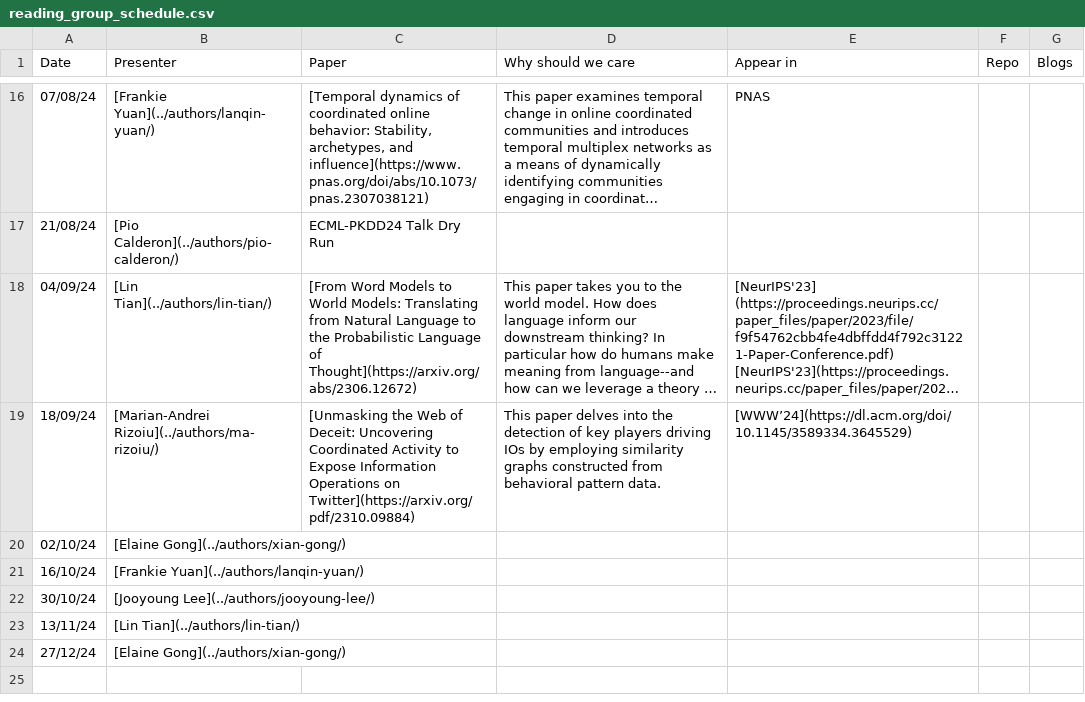
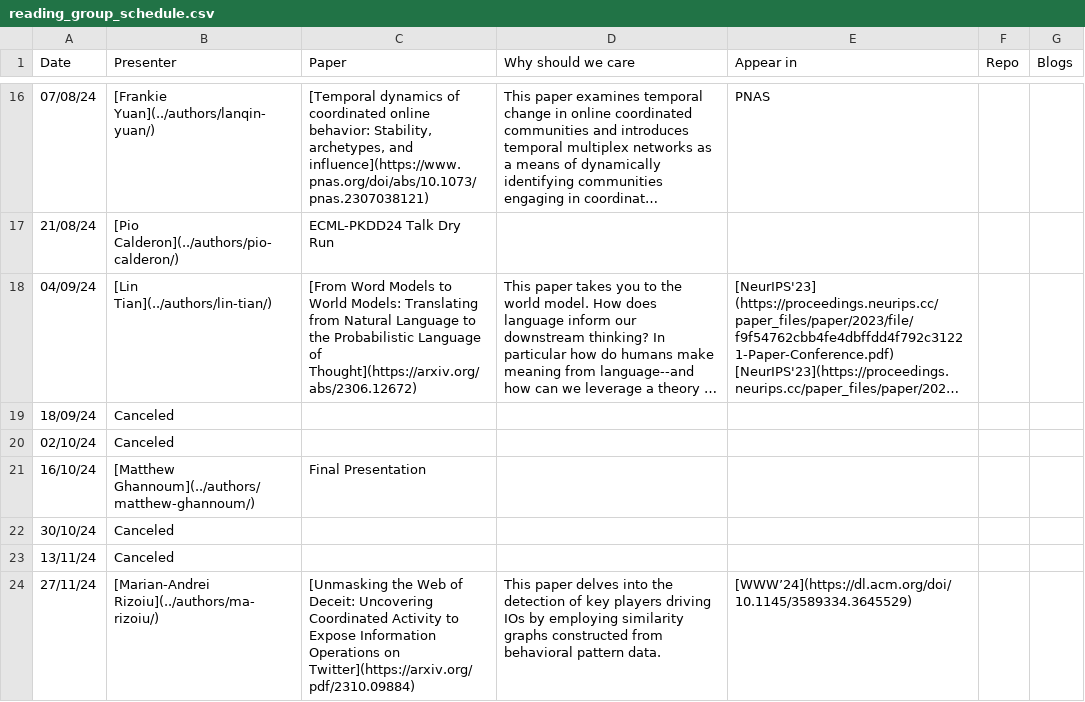
Before and after one commit to behavioral-ds/behavioral-ds.github.io, a CSV file: reading/reading_group_schedule.csv, drawn as a sheet; only a part is shown, gaps mark what is left out; long unchanged cells end in …; removed rows and columns are numbered as before the commit, all else as after; the diff names each change by its address in the sheet, - before the commit and + after, or states it on an @@ line.

Commit message:
Publishing Site www.behavioral-ds.science at 21fa8bef889b42a8d97e3602d64d30a437e0b878 on Tue Oct 29 06:39:39 UTC 2024

```diff
--- a/reading/reading_group_schedule.csv
+++ b/reading/reading_group_schedule.csv
-B19 (Presenter): [Marian-Andrei Rizoiu](../authors/ma-rizoiu/)
+B19 (Presenter): Canceled
-C19 (Paper): [Unmasking the Web of Deceit: Uncovering Coordinated Activity to Expose Information Operations on Twitter](https://arxiv.org/pdf/2310.09884)
+C19 (Paper): (empty)
-D19 (Why should we care): This paper delves into the detection of key players driving IOs by employing similarity graphs constructed from behavioral pattern data.
+D19 (Why should we care): (empty)
-E19 (Appear in): [WWW’24](https://dl.acm.org/doi/10.1145/3589334.3645529)
+E19 (Appear in): (empty)
-B20 (Presenter): [Elaine Gong](../authors/xian-gong/)
+B20 (Presenter): Canceled
-B21 (Presenter): [Frankie Yuan](../authors/lanqin-yuan/)
+B21 (Presenter): [Matthew Ghannoum](../authors/matthew-ghannoum/)
-C21 (Paper): (empty)
+C21 (Paper): Final Presentation
-B22 (Presenter): [Jooyoung Lee](../authors/jooyoung-lee/)
+B22 (Presenter): Canceled
-B23 (Presenter): [Lin Tian](../authors/lin-tian/)
+B23 (Presenter): Canceled
-row 24: 27/12/24 | [Elaine Gong](../authors/xian-gong/)
+row 24: 27/11/24 | [Marian-Andrei Rizoiu](../authors/ma-rizoiu/) | [Unmasking the Web of Deceit: Uncovering Coordinated Activity to Expose Information Operations on Twitter](https://arxiv.org/pdf/2310.09884) | This paper delves into the detection of key players driving IOs by employing similarity graphs constructed from behavioral pattern data. | [WWW’24](https://dl.acm.org/doi/10.1145/3589334.3645529)
```
Also changed, not shown: 1 other file.
